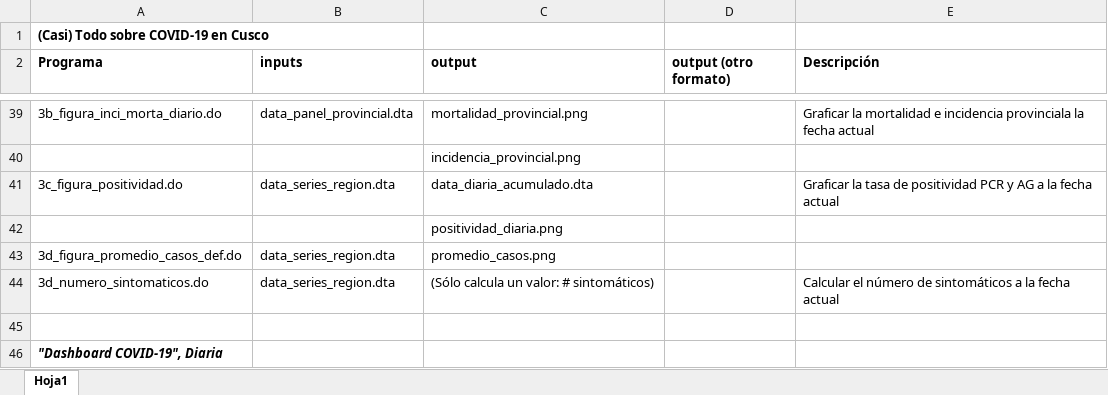
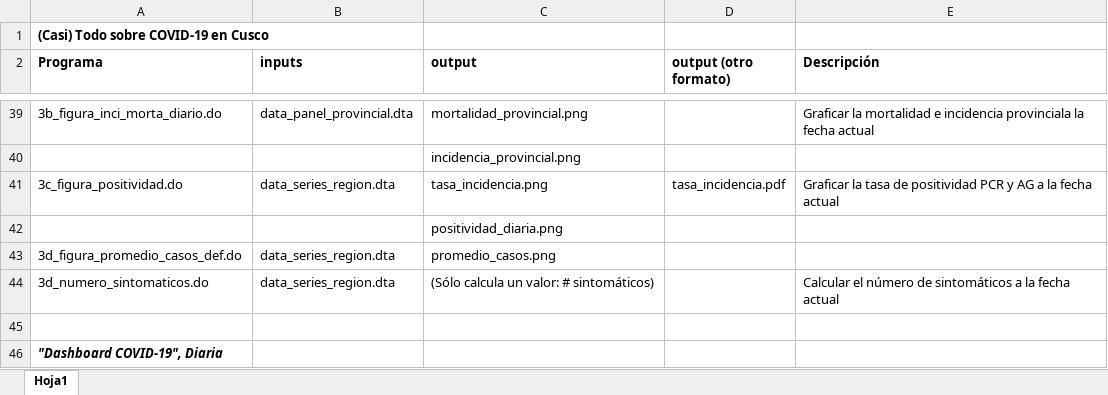
Before and after one commit to Joelo21/DIRESA_covid_cusco, an Excel workbook: Lista_programas_inputs_outputs.xlsx, sheet Hoja1, drawn as a sheet; only a part is shown, gaps mark what is left out; values as stored, in another font and other column widths than the file's, no borders; the diff names each change by its address in the sheet, - before the commit and + after, or states it on an @@ line.

```diff
--- a/Lista_programas_inputs_outputs.xlsx (sheet Hoja1)
+++ b/Lista_programas_inputs_outputs.xlsx (sheet Hoja1)
-C41 (output): data_diaria_acumulado.dta
+C41 (output): tasa_incidencia.png
-D41 (output (otro formato)): (empty)
+D41 (output (otro formato)): tasa_incidencia.pdf
```
Also changed, not shown: 59 other files.
